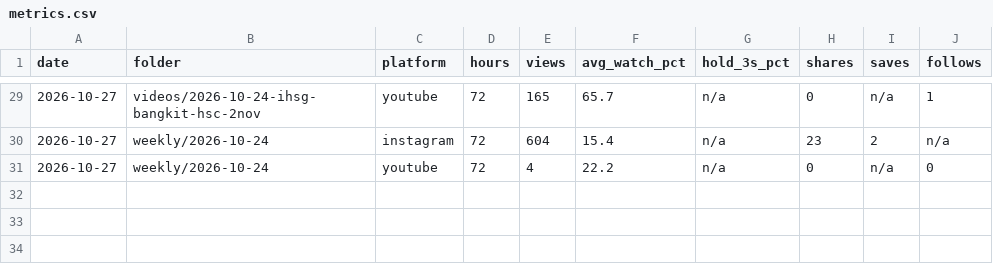
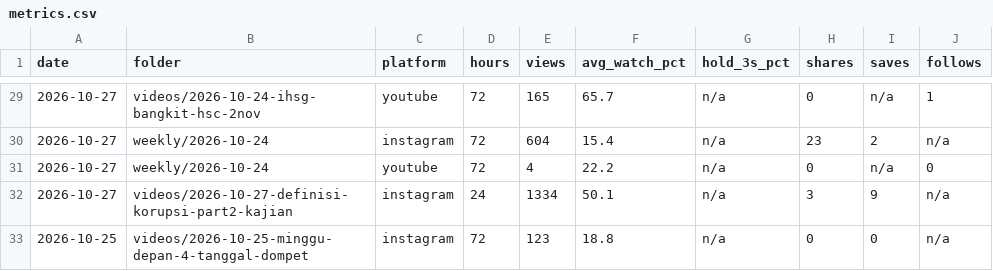
Before and after one commit to psatyadarma/explainer-studio, a CSV file: accounts/rangkumindong/knowledge/metrics.csv, drawn as a sheet; only a part is shown, gaps mark what is left out.

```diff
--- a/accounts/rangkumindong/knowledge/metrics.csv
+++ b/accounts/rangkumindong/knowledge/metrics.csv
@@ -31 +31,3 @@ date,folder,platform,hours,views,avg_watch_pct,hold_3s_pct,shares,saves,follows
 2026-10-27,weekly/2026-10-24,youtube,72,4,22.2,n/a,0,n/a,0
+2026-10-27,videos/2026-10-27-definisi-korupsi-part2-kajian,instagram,24,1334,50.1,n/a,3,9,n/a
+2026-10-25,videos/2026-10-25-minggu-depan-4-tanggal-dompet,instagram,72,123,18.8,n/a,0,0,n/a
```
